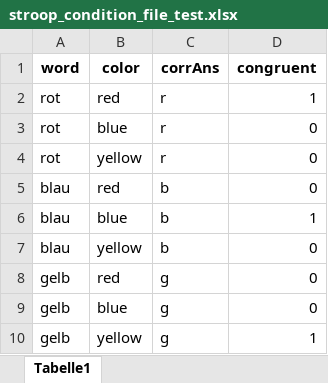
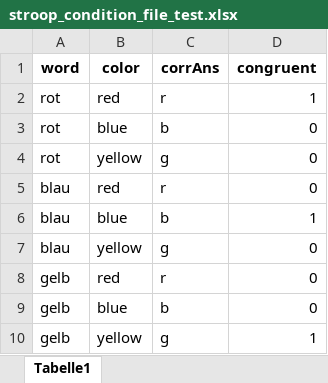
Before and after one commit to kogpsy/neuroscicomplabFS24, an Excel workbook: exp/stroop/stroop_condition_file_test.xlsx, sheet Tabelle1, drawn as a sheet; values as stored, in another font and other column widths than the file's, no borders; the diff names each change by its address in the sheet, - before the commit and + after, or states it on an @@ line.

```diff
--- a/exp/stroop/stroop_condition_file_test.xlsx (sheet Tabelle1)
+++ b/exp/stroop/stroop_condition_file_test.xlsx (sheet Tabelle1)
-C3 (corrAns): r
+C3 (corrAns): b
-C4 (corrAns): r
+C4 (corrAns): g
-C5 (corrAns): b
+C5 (corrAns): r
-C7 (corrAns): b
+C7 (corrAns): g
-C8 (corrAns): g
+C8 (corrAns): r
-C9 (corrAns): g
+C9 (corrAns): b
```
Also changed, not shown: 35 other files.
